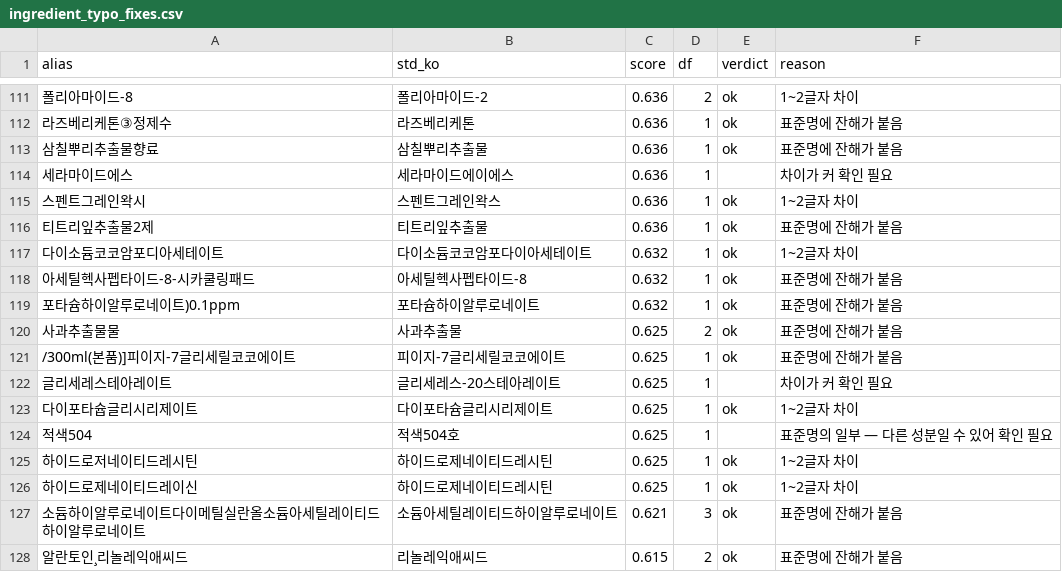
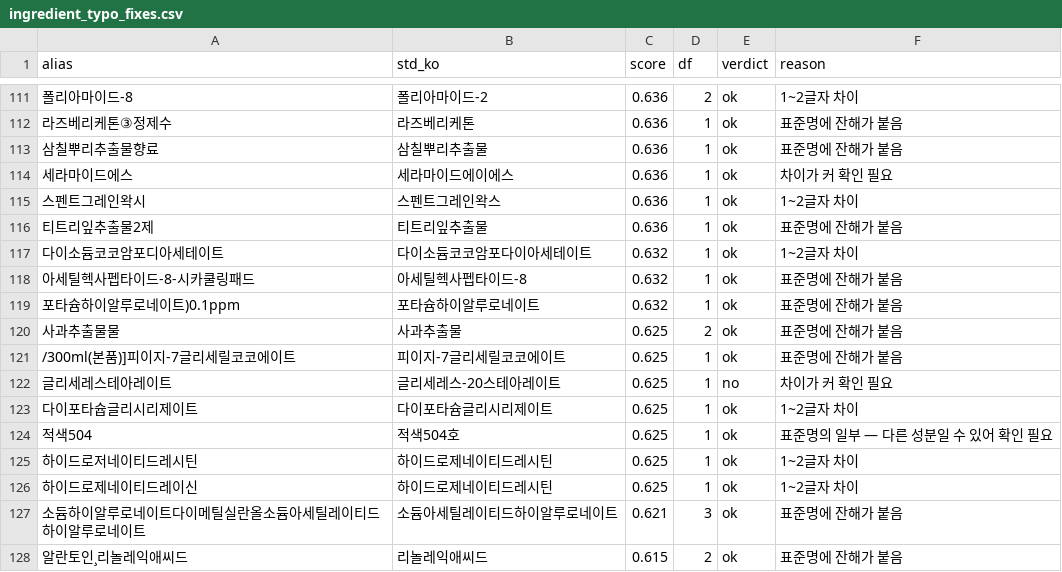
Before and after one commit to EunSeong-Jo/capstone, a CSV file: data/seed/ingredient_typo_fixes.csv, drawn as a sheet; only a part is shown, gaps mark what is left out; the diff covers the shown part only; the diff names each change by its address in the sheet, - before the commit and + after, or states it on an @@ line.

```diff
--- a/data/seed/ingredient_typo_fixes.csv
+++ b/data/seed/ingredient_typo_fixes.csv
-E114 (verdict): (empty)
+E114 (verdict): ok
-E122 (verdict): (empty)
+E122 (verdict): no
-E124 (verdict): (empty)
+E124 (verdict): ok
```
Also changed, not shown: 32 edited cells elsewhere in this file, 2 other files.
